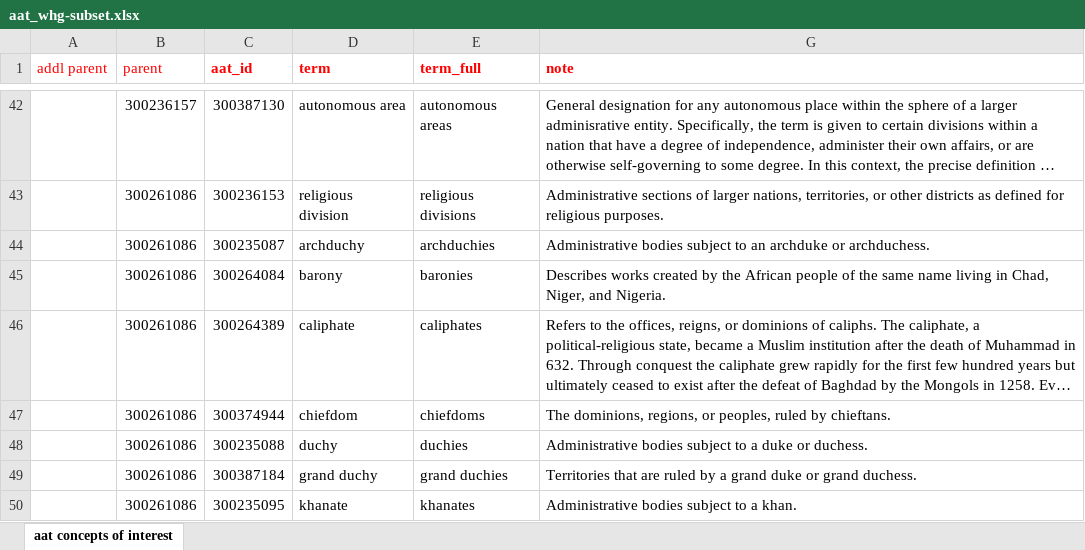
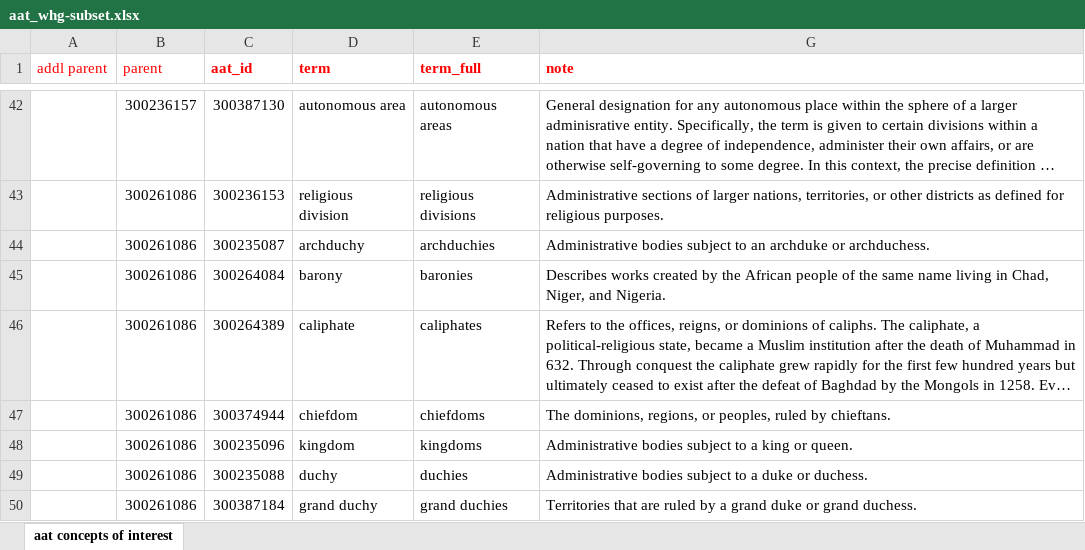
Before and after one commit to LinkedPasts/linked-places-format, an Excel workbook: aat_whg-subset.xlsx, sheet aat concepts of interest, drawn as a sheet; only a part is shown, gaps mark what is left out; the shorter side is filled out with more unchanged rows; long unchanged cells end in …; values as stored, in another font and other column widths than the file's, no borders; the diff names each change by its address in the sheet, - before the commit and + after, or states it on an @@ line.

```diff
--- a/aat_whg-subset.xlsx (sheet aat concepts of interest)
+++ b/aat_whg-subset.xlsx (sheet aat concepts of interest)
+row 48:  | 300261086 | 300235096 | kingdom | kingdoms | Administrative bodies subject to a king or queen.
```
Also changed, not shown: 4 other files.
